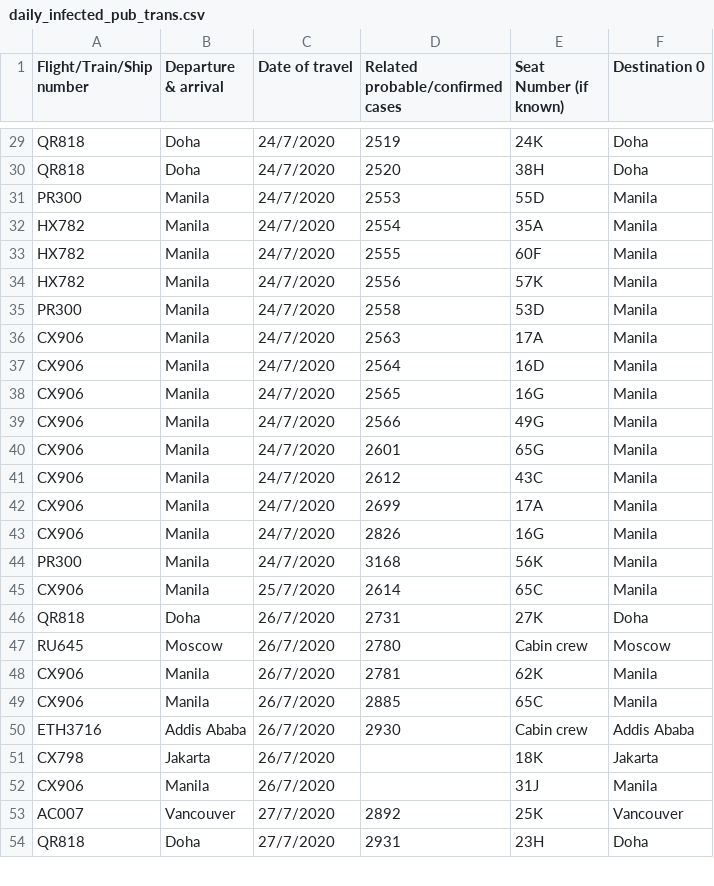
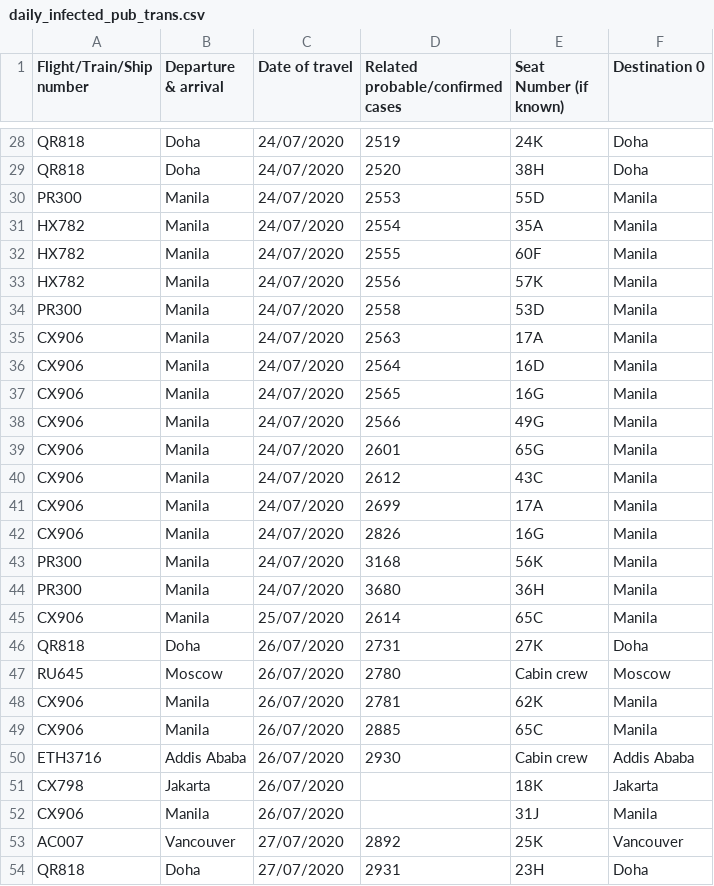
Before and after one commit to jerrypai0809/COVID_19, a CSV file: data/daily_infected_pub_trans.csv, drawn as a sheet; only a part is shown, gaps mark what is left out; addresses are those after the commit; the diff covers the shown part only; the diff names each change by its address in the sheet, - before the commit and + after, or states it on an @@ line.

```diff
--- a/data/daily_infected_pub_trans.csv
+++ b/data/daily_infected_pub_trans.csv
-C28:C43 (Date of travel): 24/7/2020
+C28:C43 (Date of travel): 24/07/2020
+row 44: PR300 | Manila | 24/07/2020 | 3680 | 36H | Manila
-C45 (Date of travel): 25/7/2020
+C45 (Date of travel): 25/07/2020
-C46:C52 (Date of travel): 26/7/2020
+C46:C52 (Date of travel): 26/07/2020
-C53:C54 (Date of travel): 27/7/2020
+C53:C54 (Date of travel): 27/07/2020
```
Also changed, not shown: 2 added rows, 5 removed rows and 35 edited cells elsewhere in this file, data/daily_cn_cases.csv, 1 other file.
